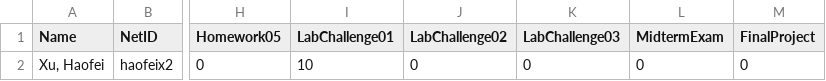
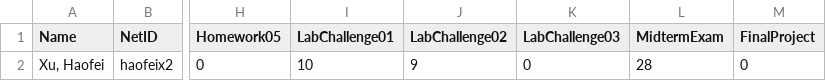
Before and after one commit to david-xhf/STAT440, a CSV file: Grade/Grade_Spreadsheet_haofeix2.csv, drawn as a sheet; only a part is shown, gaps mark what is left out; the diff names each change by its address in the sheet, - before the commit and + after, or states it on an @@ line.

Commit message:
Grades Are Updated

```diff
--- a/Grade/Grade_Spreadsheet_haofeix2.csv
+++ b/Grade/Grade_Spreadsheet_haofeix2.csv
-J2 (LabChallenge02): 0
+J2 (LabChallenge02): 9
-L2 (MidtermExam): 0
+L2 (MidtermExam): 28
```
Also changed, not shown: 1 other file.
